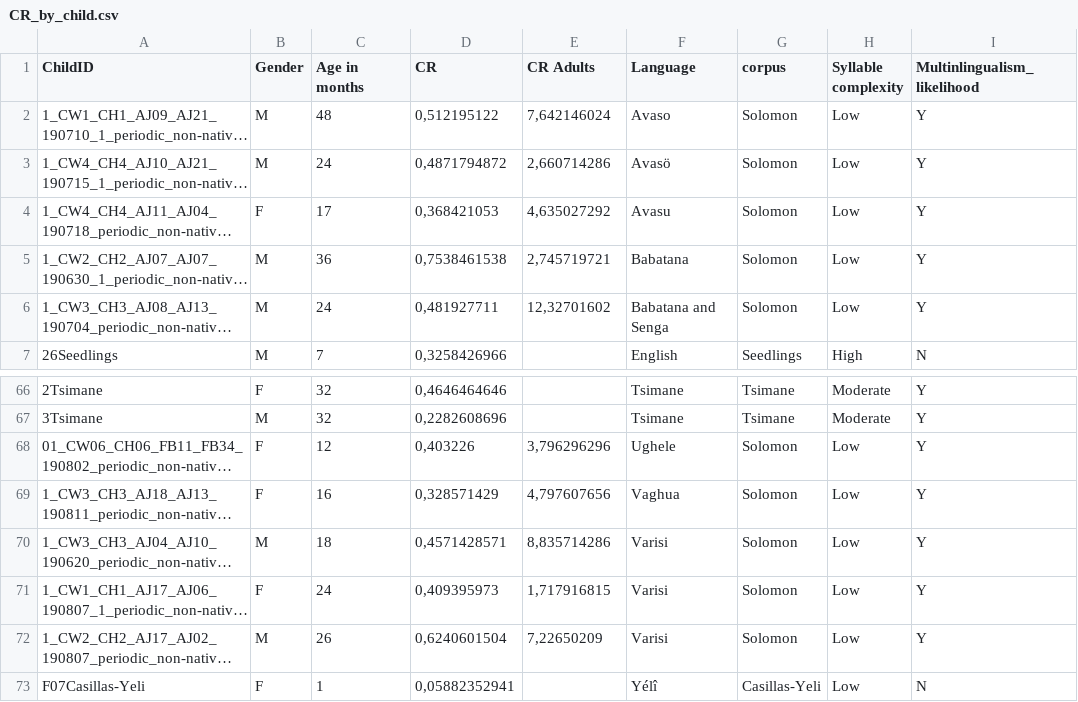
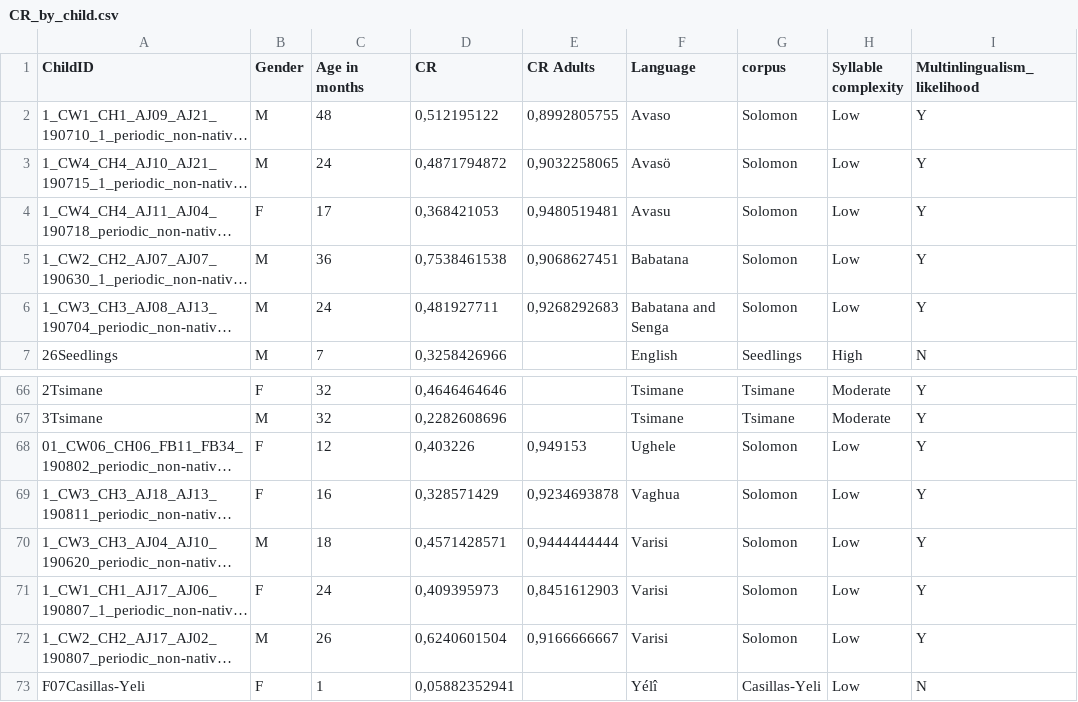
Before and after one commit to LAAC-LSCP/LangComplexity, a CSV file: Data/CR_by_child.csv, drawn as a sheet; only a part is shown, gaps mark what is left out; long unchanged cells end in …; the diff covers the shown part only; the diff names each change by its address in the sheet, - before the commit and + after, or states it on an @@ line.

```diff
--- a/Data/CR_by_child.csv
+++ b/Data/CR_by_child.csv
-E2 (CR Adults): 7,642146024
+E2 (CR Adults): 0,8992805755
-E3 (CR Adults): 2,660714286
+E3 (CR Adults): 0,9032258065
-E4 (CR Adults): 4,635027292
+E4 (CR Adults): 0,9480519481
-E5 (CR Adults): 2,745719721
+E5 (CR Adults): 0,9068627451
-E6 (CR Adults): 12,32701602
+E6 (CR Adults): 0,9268292683
-E68 (CR Adults): 3,796296296
+E68 (CR Adults): 0,949153
-E69 (CR Adults): 4,797607656
+E69 (CR Adults): 0,9234693878
-E70 (CR Adults): 8,835714286
+E70 (CR Adults): 0,9444444444
-E71 (CR Adults): 1,717916815
+E71 (CR Adults): 0,8451612903
-E72 (CR Adults): 7,22650209
+E72 (CR Adults): 0,9166666667
```
Also changed, not shown: 18 edited cells elsewhere in this file, 3 other files.
